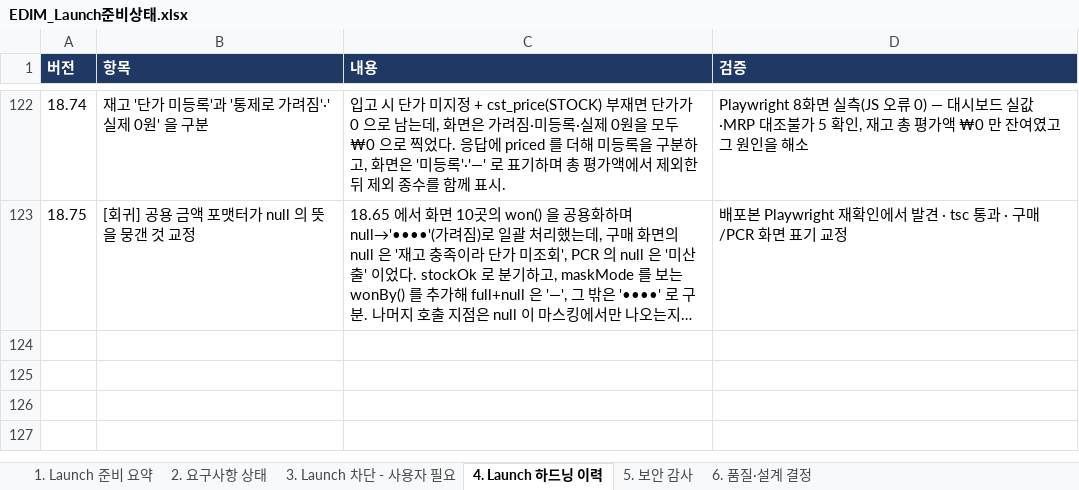
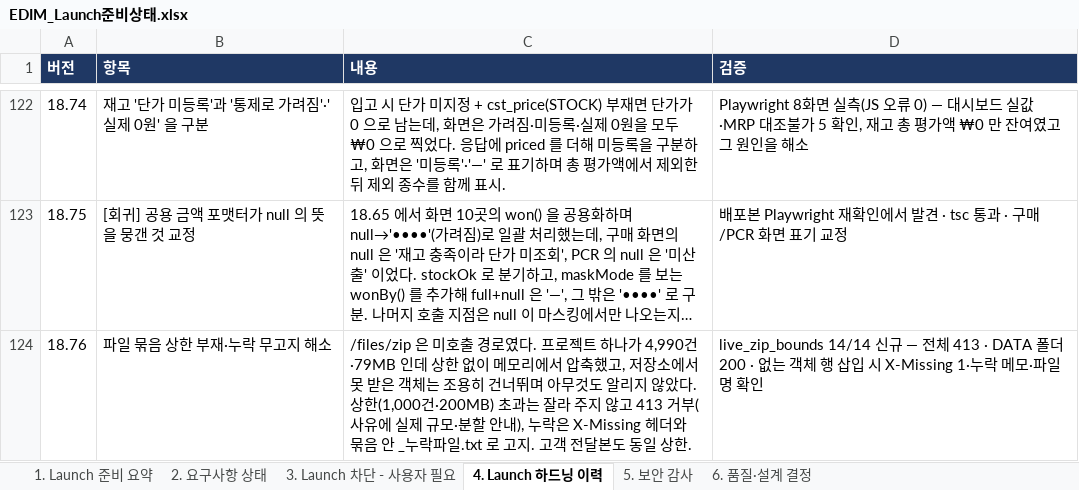
Before and after one commit to fankh/external-projects, an Excel workbook: edim-ai-blueprint/docs/EDIM_Launch준비상태.xlsx, sheet 4. Launch 하드닝 이력, drawn as a sheet; only a part is shown, gaps mark what is left out; long unchanged cells end in …; values as stored, in another font and other column widths than the file's, no borders; the diff names each change by its address in the sheet, - before the commit and + after, or states it on an @@ line.

Commit message:
9.60: docs: 18.76 묶음 상한·누락 고지 기록 + live_zip_bounds 플릿 등록

```diff
--- a/edim-ai-blueprint/docs/EDIM_Launch준비상태.xlsx (sheet 4. Launch 하드닝 이력)
+++ b/edim-ai-blueprint/docs/EDIM_Launch준비상태.xlsx (sheet 4. Launch 하드닝 이력)
+row 124: 18.76 | 파일 묶음 상한 부재·누락 무고지 해소 | /files/zip 은 미호출 경로였다. 프로젝트 하나가 4,990건·79MB 인데 상한 없이 메모리에서 압축했고, 저장소에서 못 받은 객체는 조용히 건너뛰며 아무것도 알리지 않았다. 상한(1,000건·200MB) 초과는 잘라 주지 않고 413 거부(사유에 실제 규모·분할 안내), 누락은 X-Missing 헤더와 묶음 안 _누락파일.txt 로 고지. 고객 전달본도 동일 상한. | live_zip_bounds 14/14 신규 — 전체 413 · DATA 폴더 200 · 없는 객체 행 삽입 시 X-Missing 1·누락 메모·파일명 확인
```
Also changed, not shown: 2 other files.
